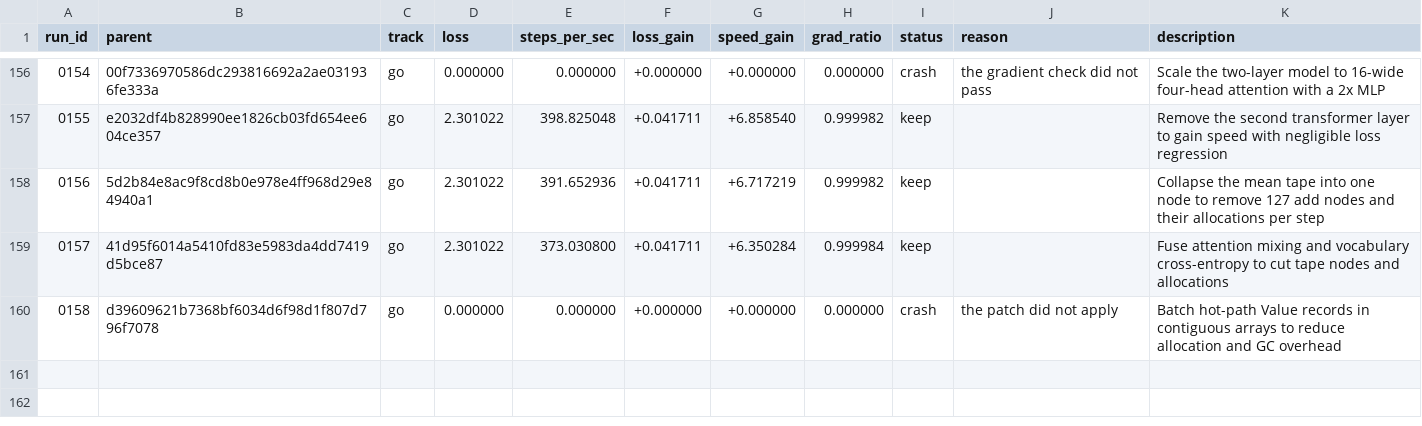
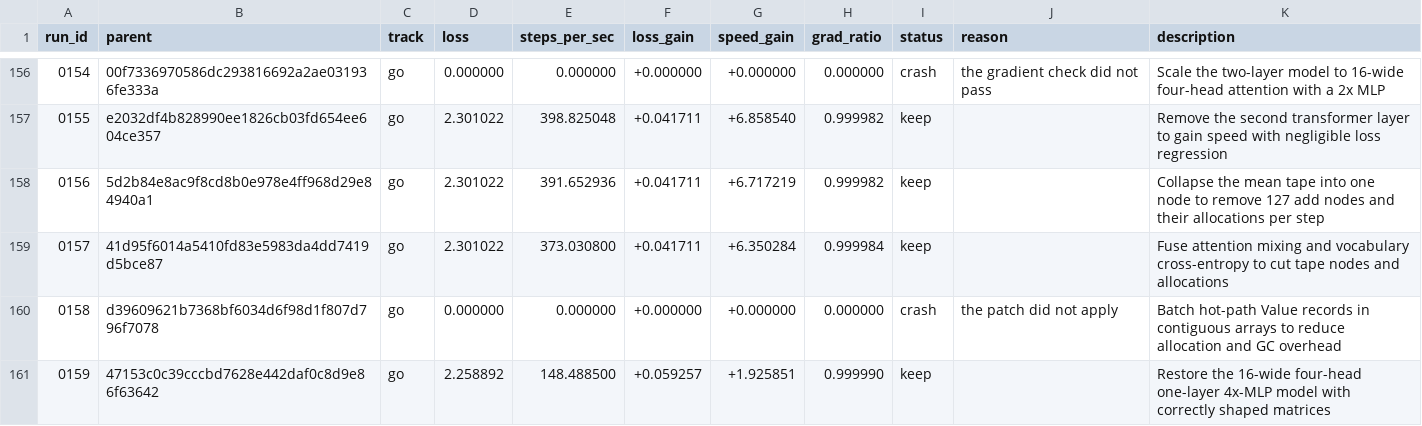
Before and after one commit to DenimPatel/learn-micro-gpt, a TSV file: autoresearch/results.tsv, drawn as a sheet; only a part is shown, gaps mark what is left out.

Commit message:
research(go): keep 0159 -- Restore the 16-wide four-head one-layer 4x-MLP model with correctly shaped matrices
Experiment 0159 · keep · loss 2.2589 (+5.9% vs baseline 2.4012)
                   · speed 148.5 steps/s (+192.6%, median of 3)

Hypothesis: Restoring the previously strongest 16-wide four-head 4x-MLP capacity may reduce the underfitting seen at width 10, although the larger model could instead optimize too slowly over 1,000 steps.

Measured: last-50-step windowed mean 2.2589 (first window 2.5913, +12.8%); steps/sec 148.5 over 3 runs.
Gradient directional-derivative ratio 1.0000 (band 0.5-2.0, checked at two step sizes).

Verdict: kept: loss +5.9% and speed +192.6% against the session baseline, via loss_won.
Thresholds: loss_material=0.02 loss_tol=0.05 speed_material=0.1 speed_tol=0.05 min_improvement=0.1.

Record: autoresearch/runs/0159.json
Diff:   autoresearch/diffs/0159.patch
Model:  stealth/space-bunny-alpha (max)

```diff
--- a/autoresearch/results.tsv
+++ b/autoresearch/results.tsv
@@ -160 +160,2 @@ run_id	parent	track	loss	steps_per_sec	loss_gain	speed_gain	grad_ratio	status	re
 0158	d39609621b7368bf6034d6f98d1f807d796f7078	go	0.000000	0.000000	+0.000000	+0.000000	0.000000	crash	the patch did not apply	Batch hot-path Value records in contiguous arrays to reduce allocation and GC overhead
+0159	47153c0c39cccbd7628e442daf0c8d9e86f63642	go	2.258892	148.488500	+0.059257	+1.925851	0.999990	keep		Restore the 16-wide four-head one-layer 4x-MLP model with correctly shaped matrices
```
Also changed, not shown: 5 other files.
